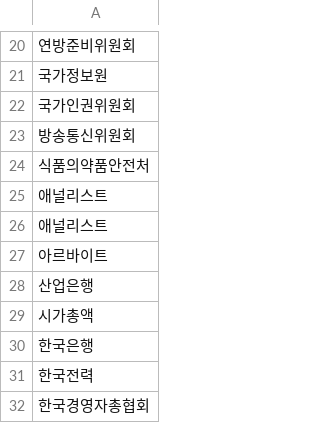
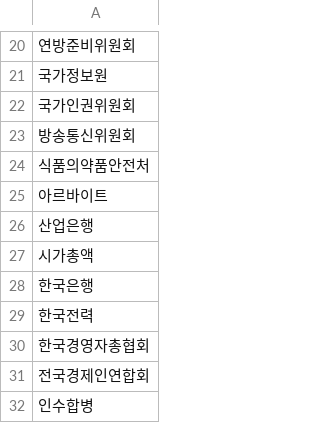
Before and after one commit to tina0430/NewsAnalysis, a CSV file: nlp/KOSPI_UserDictionary.csv, drawn as a sheet; only a part is shown, gaps mark what is left out; the shorter side is filled out with more unchanged rows; removed rows and columns are numbered as before the commit, all else as after; the diff covers the shown part only; the diff names each change by its address in the sheet, - before the commit and + after, or states it on an @@ line.

```diff
--- a/nlp/KOSPI_UserDictionary.csv
+++ b/nlp/KOSPI_UserDictionary.csv
-row 25: 애널리스트
-row 26: 애널리스트
```
Also changed, not shown: 77 added rows elsewhere in this file.
